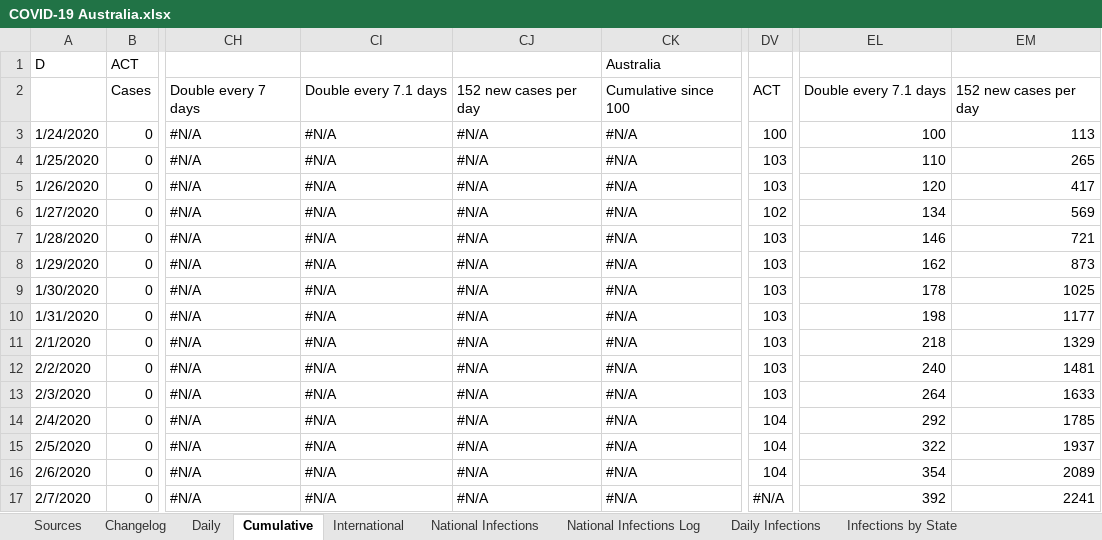
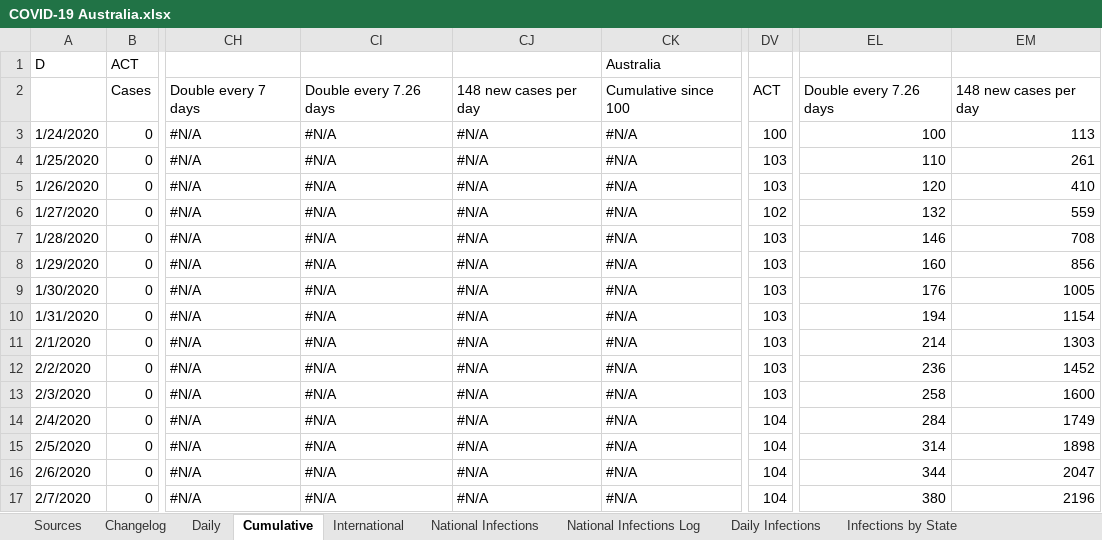
Before and after one commit to MarcusP-P/AusCovid-19, an Excel workbook: COVID-19 Australia.xlsx, sheet Cumulative, drawn as a sheet; only a part is shown, gaps mark what is left out; values as stored, in another font and other column widths than the file's, no cell formats; the diff covers the shown part only; the diff names each change by its address in the sheet, - before the commit and + after, or states it on an @@ line.

Commit message:
23/4/20 R1
Data update

```diff
--- a/COVID-19 Australia.xlsx (sheet Cumulative)
+++ b/COVID-19 Australia.xlsx (sheet Cumulative)
-CI2: Double every 7.1 days
+CI2: Double every 7.26 days
-CJ2: 152 new cases per day
+CJ2: 148 new cases per day
-EL2: Double every 7.1 days
+EL2: Double every 7.26 days
-EM2: 152 new cases per day
+EM2: 148 new cases per day
-EM4: 265
+EM4: 261
-EM5: 417
+EM5: 410
-EL6: 134
+EL6: 132
-EM6: 569
+EM6: 559
-EM7: 721
+EM7: 708
-EL8: 162
+EL8: 160
-EM8: 873
+EM8: 856
-EL9: 178
+EL9: 176
-EM9: 1025
+EM9: 1005
-EL10: 198
+EL10: 194
-EM10: 1177
+EM10: 1154
-EL11: 218
+EL11: 214
-EM11: 1329
+EM11: 1303
-EL12: 240
+EL12: 236
-EM12: 1481
+EM12: 1452
-EL13: 264
+EL13: 258
-EM13: 1633
+EM13: 1600
-EL14: 292
+EL14: 284
-EM14: 1785
+EM14: 1749
-EL15: 322
+EL15: 314
-EM15: 1937
+EM15: 1898
-EL16: 354
+EL16: 344
-EM16: 2089
+EM16: 2047
-DV17: #N/A
+DV17: 104
-EL17: 392
+EL17: 380
-EM17: 2241
+EM17: 2196
```
Also changed, not shown: 356 edited cells elsewhere in this sheet, sheet International, sheet Daily, sheet Changelog, cell formats, charts or pictures.
